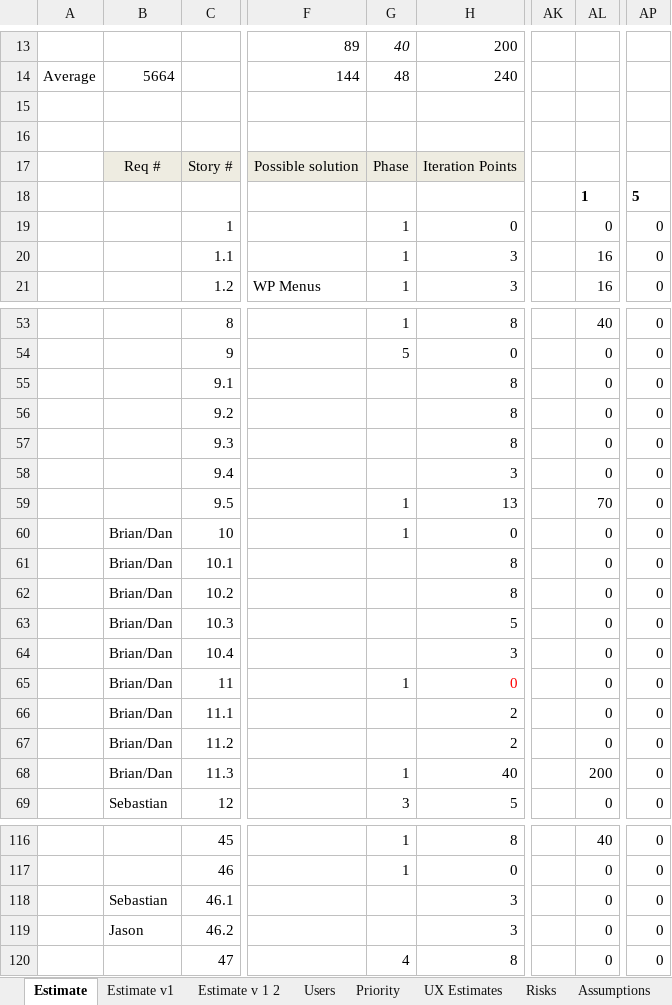
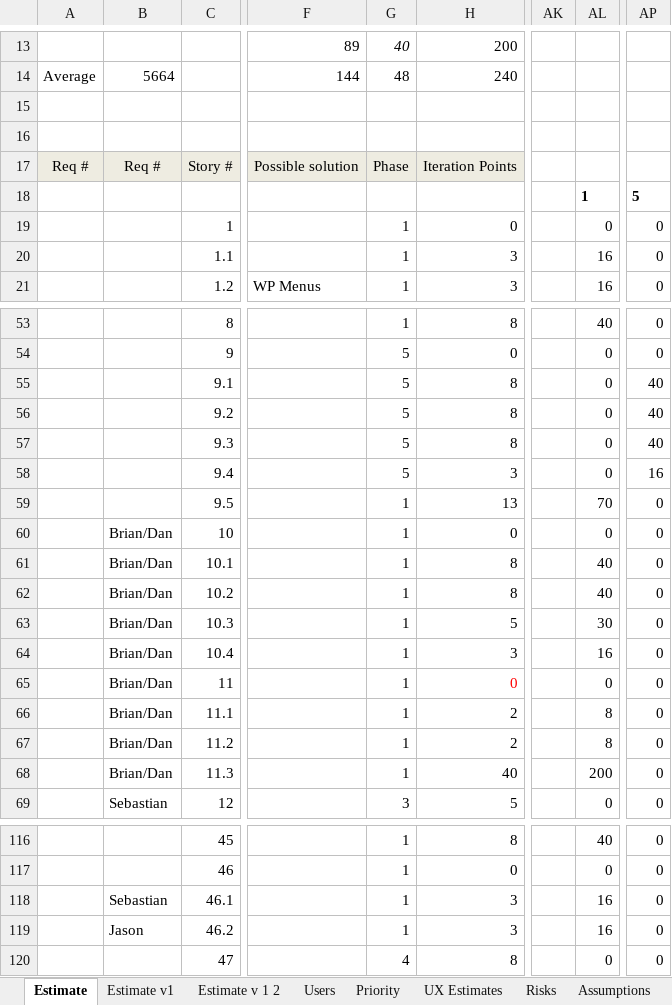
Before and after one commit to starbunks/ilikebeer, an Excel workbook: estimation/Communities_Eng_Estimate.v5.xlsx, sheet Estimate, drawn as a sheet; only a part is shown, gaps mark what is left out; values as stored, in another font and other column widths than the file's, no borders; the diff covers the shown part only; the diff names each change by its address in the sheet, - before the commit and + after, or states it on an @@ line.

Commit message:
/ ‘estimation/Communities_Eng_Estimate.v5.xlsx’

```diff
--- a/estimation/Communities_Eng_Estimate.v5.xlsx (sheet Estimate)
+++ b/estimation/Communities_Eng_Estimate.v5.xlsx (sheet Estimate)
-A17: (empty)
+A17: Req #
-A17 fill: none
+A17 fill: #EEECE1
-G55:G58: (empty)
+G55:G58: 5
-AP55:AP57: 0
+AP55:AP57: 40
-AP58: 0
+AP58: 16
-G61:G64: (empty)
+G61:G64: 1
-AL61:AL62: 0
+AL61:AL62: 40
-AL63: 0
+AL63: 30
-AL64: 0
+AL64: 16
-G66:G67: (empty)
+G66:G67: 1
-AL66:AL67: 0
+AL66:AL67: 8
-G118:G119: (empty)
+G118:G119: 1
-AL118:AL119: 0
+AL118:AL119: 16
```
Also changed, not shown: 42 edited cells elsewhere in this sheet.
